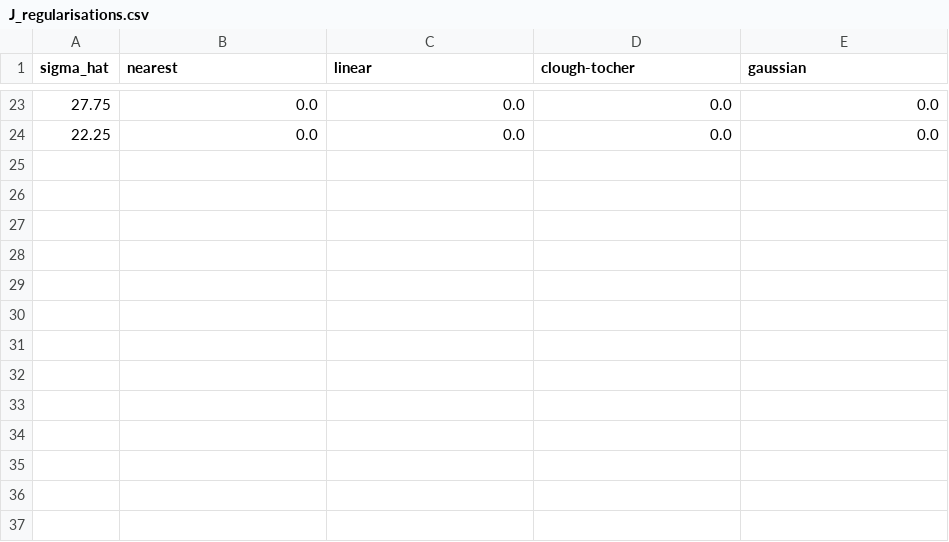
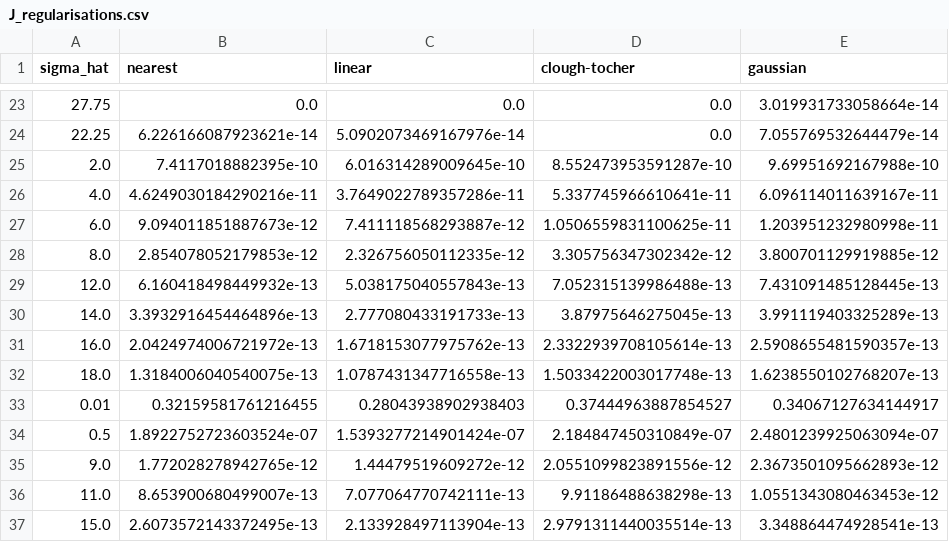
Before and after one commit to ReubenHill/point-data-paper-code, a CSV file: 5-l-curve/J_regularisations.csv, drawn as a sheet; only a part is shown, gaps mark what is left out; the diff covers the shown part only.

```diff
--- a/5-l-curve/J_regularisations.csv
+++ b/5-l-curve/J_regularisations.csv
@@ -23,2 +23,15 @@ sigma_hat,nearest,linear,clough-tocher,gaussian
-27.75,0.0,0.0,0.0,0.0
-22.25,0.0,0.0,0.0,0.0
+27.75,0.0,0.0,0.0,3.019931733058664e-14
+22.25,6.226166087923621e-14,5.0902073469167976e-14,0.0,7.055769532644479e-14
+2.0,7.4117018882395e-10,6.016314289009645e-10,8.552473953591287e-10,9.69951692167988e-10
+4.0,4.6249030184290216e-11,3.7649022789357286e-11,5.337745966610641e-11,6.096114011639167e-11
+6.0,9.094011851887673e-12,7.411118568293887e-12,1.0506559831100625e-11,1.203951232980998e-11
+8.0,2.854078052179853e-12,2.326756050112335e-12,3.305756347302342e-12,3.800701129919885e-12
+12.0,6.160418498449932e-13,5.038175040557843e-13,7.052315139986488e-13,7.431091485128445e-13
+14.0,3.3932916454464896e-13,2.777080433191733e-13,3.87975646275045e-13,3.991119403325289e-13
+16.0,2.0424974006721972e-13,1.6718153077975762e-13,2.3322939708105614e-13,2.5908655481590357e-13
+18.0,1.3184006040540075e-13,1.0787431347716558e-13,1.5033422003017748e-13,1.6238550102768207e-13
+0.01,0.32159581761216455,0.28043938902938403,0.37444963887854527,0.34067127634144917
+0.5,1.8922752723603524e-07,1.5393277214901424e-07,2.184847450310849e-07,2.4801239925063094e-07
+9.0,1.772028278942765e-12,1.44479519609272e-12,2.0551099823891556e-12,2.3673501095662893e-12
+11.0,8.653900680499007e-13,7.077064770742111e-13,9.91186488638298e-13,1.0551343080463453e-12
+15.0,2.6073572143372495e-13,2.133928497113904e-13,2.9791311440035514e-13,3.348864474928541e-13
```
Also changed, not shown: 32 edited cells elsewhere in this file, 5-l-curve/J_misfit_times_vars.csv, 5-l-curve/J_misfits.csv, 3 other files.
